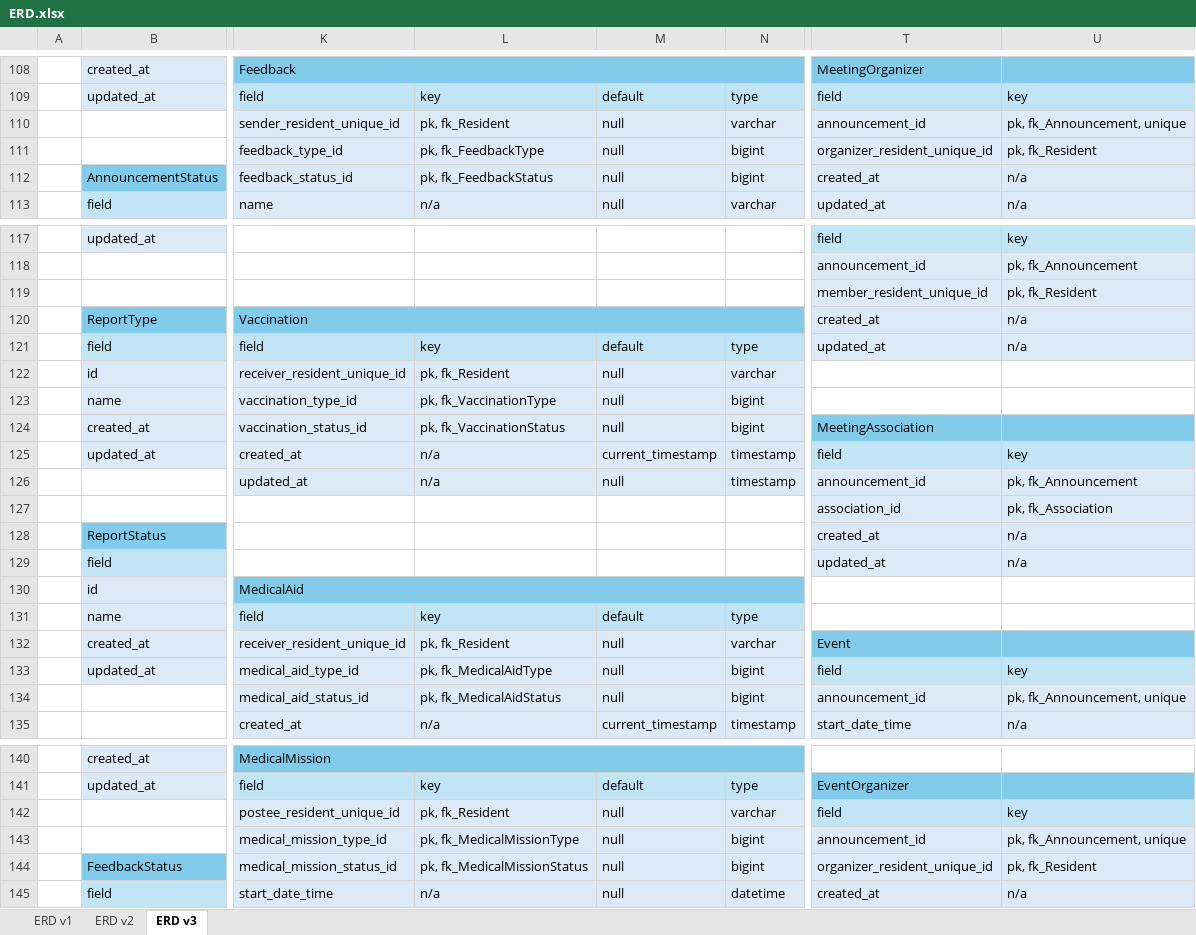
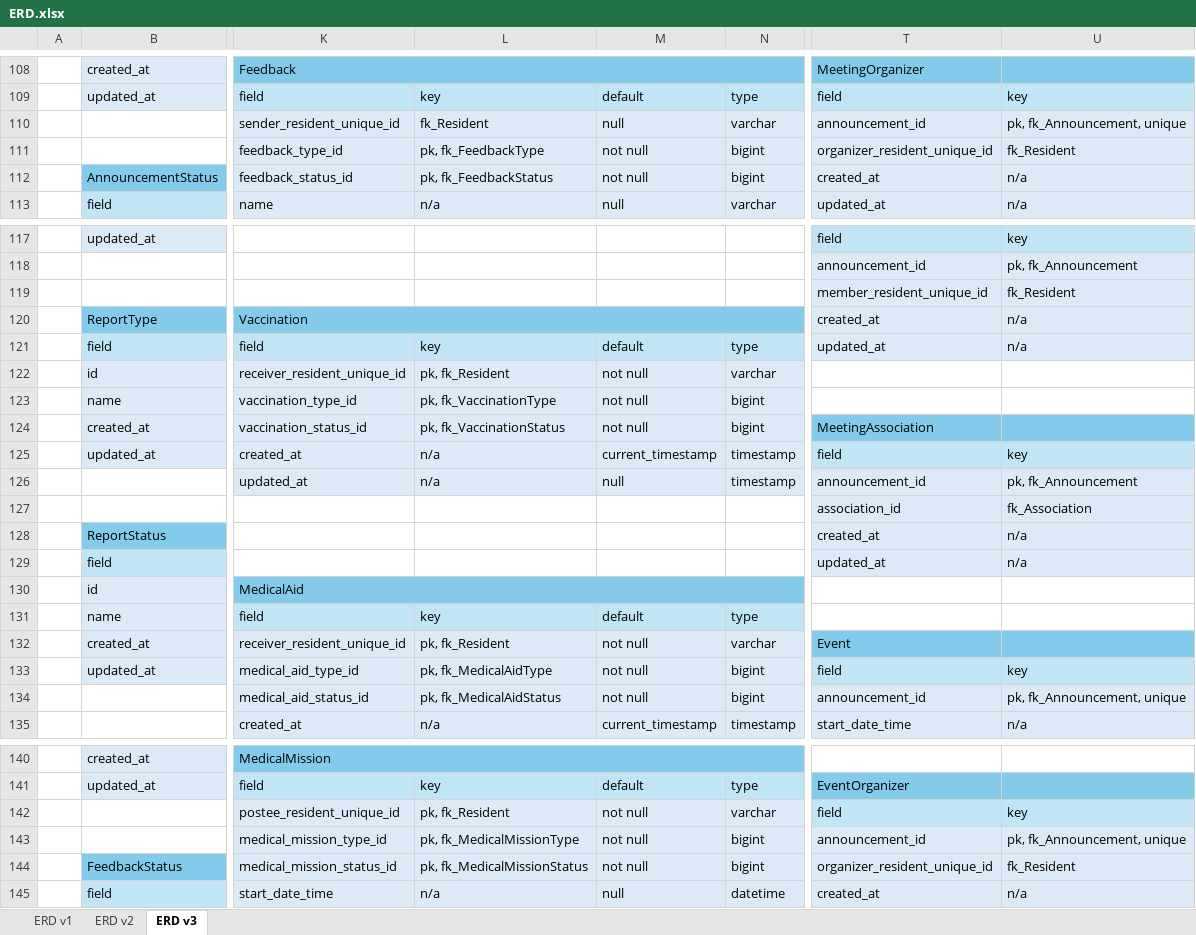
Before and after one commit to Seiyrikon/BarangayManagementSystem, an Excel workbook: documentation/ERD.xlsx, sheet ERD v3, drawn as a sheet; only a part is shown, gaps mark what is left out; values as stored, in another font and other column widths than the file's, no borders; charts and pictures not drawn; the diff covers the shown part only; the diff names each change by its address in the sheet, - before the commit and + after, or states it on an @@ line.

```diff
--- a/documentation/ERD.xlsx (sheet ERD v3)
+++ b/documentation/ERD.xlsx (sheet ERD v3)
-L110: pk, fk_Resident
+L110: fk_Resident
-M111:M112: null
+M111:M112: not null
-U111: pk, fk_Resident
+U111: fk_Resident
-U119: pk, fk_Resident
+U119: fk_Resident
-M122:M124: null
+M122:M124: not null
-U127: pk, fk_Association
+U127: fk_Association
-M132:M134: null
+M132:M134: not null
-M142:M144: null
+M142:M144: not null
-U144: pk, fk_Resident
+U144: fk_Resident
```
Also changed, not shown: 52 edited cells and cell formats elsewhere in this sheet, charts or pictures.
